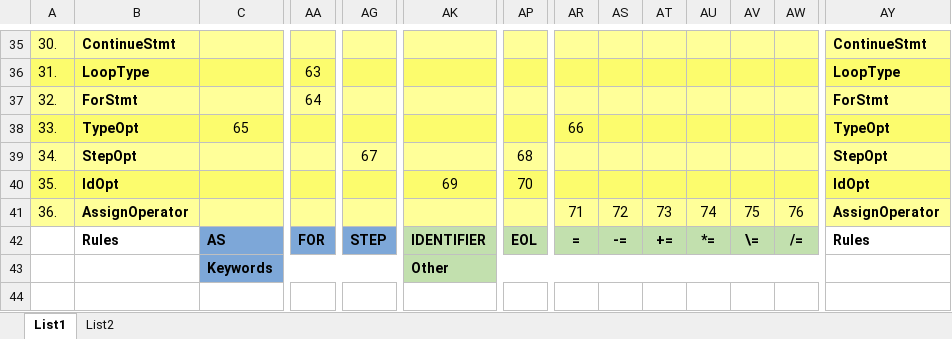
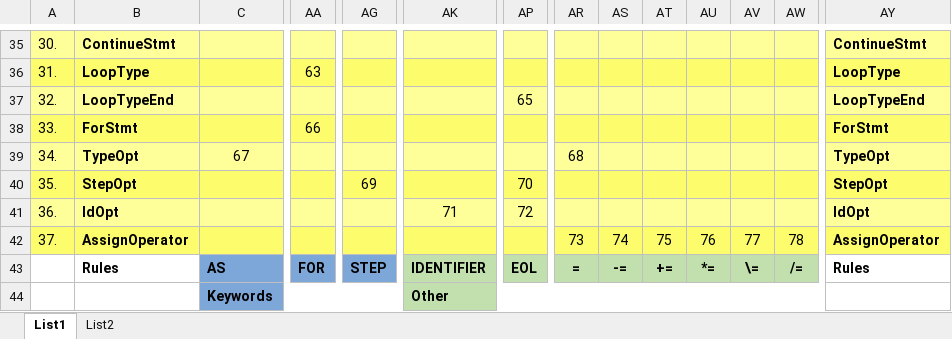
Before and after one commit to EnkeyMC/IFJ17-compiler, an Excel workbook: doc/parser/ll_table.xlsx, sheet List1, drawn as a sheet; only a part is shown, gaps mark what is left out; values as stored, in another font and other column widths than the file's, no borders; rows hold the shown columns only; the diff covers the shown part only; the diff names each change by its address in the sheet, - before the commit and + after, or states it on an @@ line.

Commit message:
Continue/exit multiple loops grammar doc

```diff
--- a/doc/parser/ll_table.xlsx (sheet List1)
+++ b/doc/parser/ll_table.xlsx (sheet List1)
-B37: ForStmt
+B37: LoopTypeEnd
-AA37: 64
+AA37: (empty)
-AP37: (empty)
+AP37: 65
-AY37: ForStmt
+AY37: LoopTypeEnd
-B38: TypeOpt
+B38: ForStmt
-C38: 65
+C38: (empty)
-AA38: (empty)
+AA38: 66
-AR38: 66
+AR38: (empty)
-AY38: TypeOpt
+AY38: ForStmt
-B39: StepOpt
+B39: TypeOpt
-C39: (empty)
+C39: 67
-AG39: 67
+AG39: (empty)
-AP39: 68
+AP39: (empty)
-AR39: (empty)
+AR39: 68
-AY39: StepOpt
+AY39: TypeOpt
-B40: IdOpt
+B40: StepOpt
-AG40: (empty)
+AG40: 69
-AK40: 69
+AK40: (empty)
-AY40: IdOpt
+AY40: StepOpt
-B41: AssignOperator
+B41: IdOpt
-AK41: (empty)
+AK41: 71
-AP41: (empty)
+AP41: 72
-AR41: 71
+AR41: (empty)
-AS41: 72
+AS41: (empty)
-AT41: 73
+AT41: (empty)
-AU41: 74
+AU41: (empty)
-AV41: 75
+AV41: (empty)
-AW41: 76
+AW41: (empty)
-AY41: AssignOperator
+AY41: IdOpt
+row 42: 37. | AssignOperator |  |  |  |  |  | 73 | 74 | 75 | 76 | 77 | 78 | AssignOperator
```
Also changed, not shown: 1 added row, 1 removed row and 1 edited cell elsewhere in this sheet, sheet List2, 3 other files.
